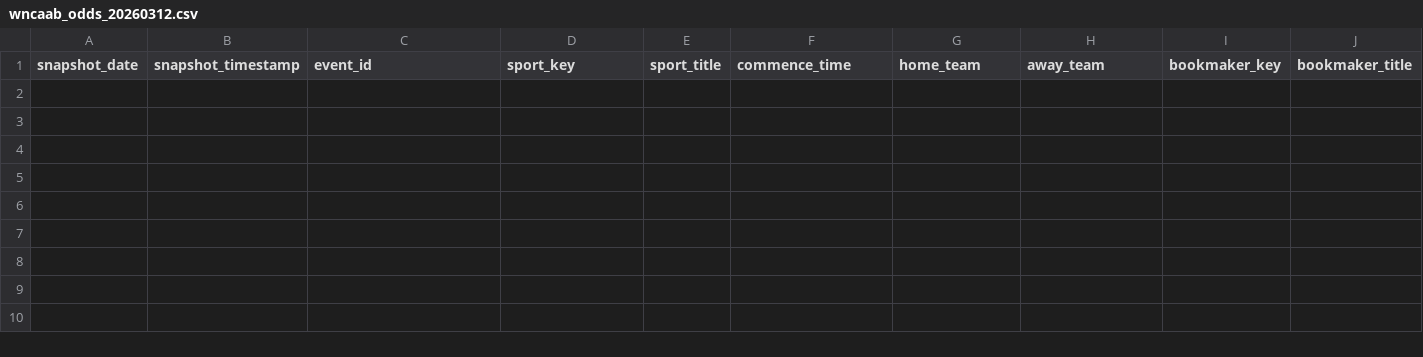
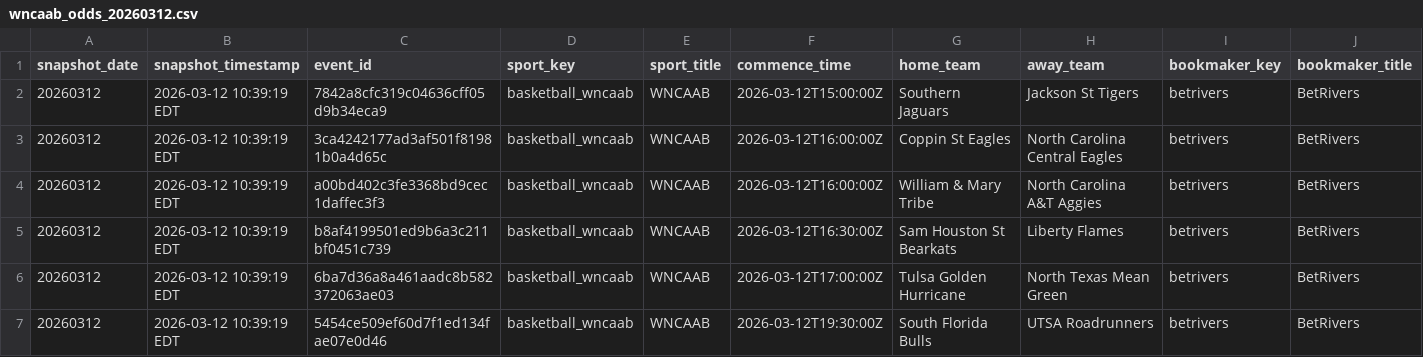
Before and after one commit to hpyhyacinth/nicar26-github-actions, a CSV file: data/wncaab_odds_20260312.csv, drawn as a sheet; only a part is shown; rows hold the shown columns only; the diff names each change by its address in the sheet, - before the commit and + after, or states it on an @@ line.

```diff
--- a/data/wncaab_odds_20260312.csv
+++ b/data/wncaab_odds_20260312.csv
+row 2: 20260312 | 2026-03-12 10:39:19 EDT | 7842a8cfc319c04636cff05d9b34eca9 | basketball_wncaab | WNCAAB | 2026-03-12T15:00:00Z | Southern Jaguars | Jackson St Tigers | betrivers | BetRivers
+row 3: 20260312 | 2026-03-12 10:39:19 EDT | 3ca4242177ad3af501f81981b0a4d65c | basketball_wncaab | WNCAAB | 2026-03-12T16:00:00Z | Coppin St Eagles | North Carolina Central Eagles | betrivers | BetRivers
+row 4: 20260312 | 2026-03-12 10:39:19 EDT | a00bd402c3fe3368bd9cec1daffec3f3 | basketball_wncaab | WNCAAB | 2026-03-12T16:00:00Z | William & Mary Tribe | North Carolina A&T Aggies | betrivers | BetRivers
+row 5: 20260312 | 2026-03-12 10:39:19 EDT | b8af4199501ed9b6a3c211bf0451c739 | basketball_wncaab | WNCAAB | 2026-03-12T16:30:00Z | Sam Houston St Bearkats | Liberty Flames | betrivers | BetRivers
+row 6: 20260312 | 2026-03-12 10:39:19 EDT | 6ba7d36a8a461aadc8b582372063ae03 | basketball_wncaab | WNCAAB | 2026-03-12T17:00:00Z | Tulsa Golden Hurricane | North Texas Mean Green | betrivers | BetRivers
+row 7: 20260312 | 2026-03-12 10:39:19 EDT | 5454ce509ef60d7f1ed134fae07e0d46 | basketball_wncaab | WNCAAB | 2026-03-12T19:30:00Z | South Florida Bulls | UTSA Roadrunners | betrivers | BetRivers
```
Also changed, not shown: 1 other file.
